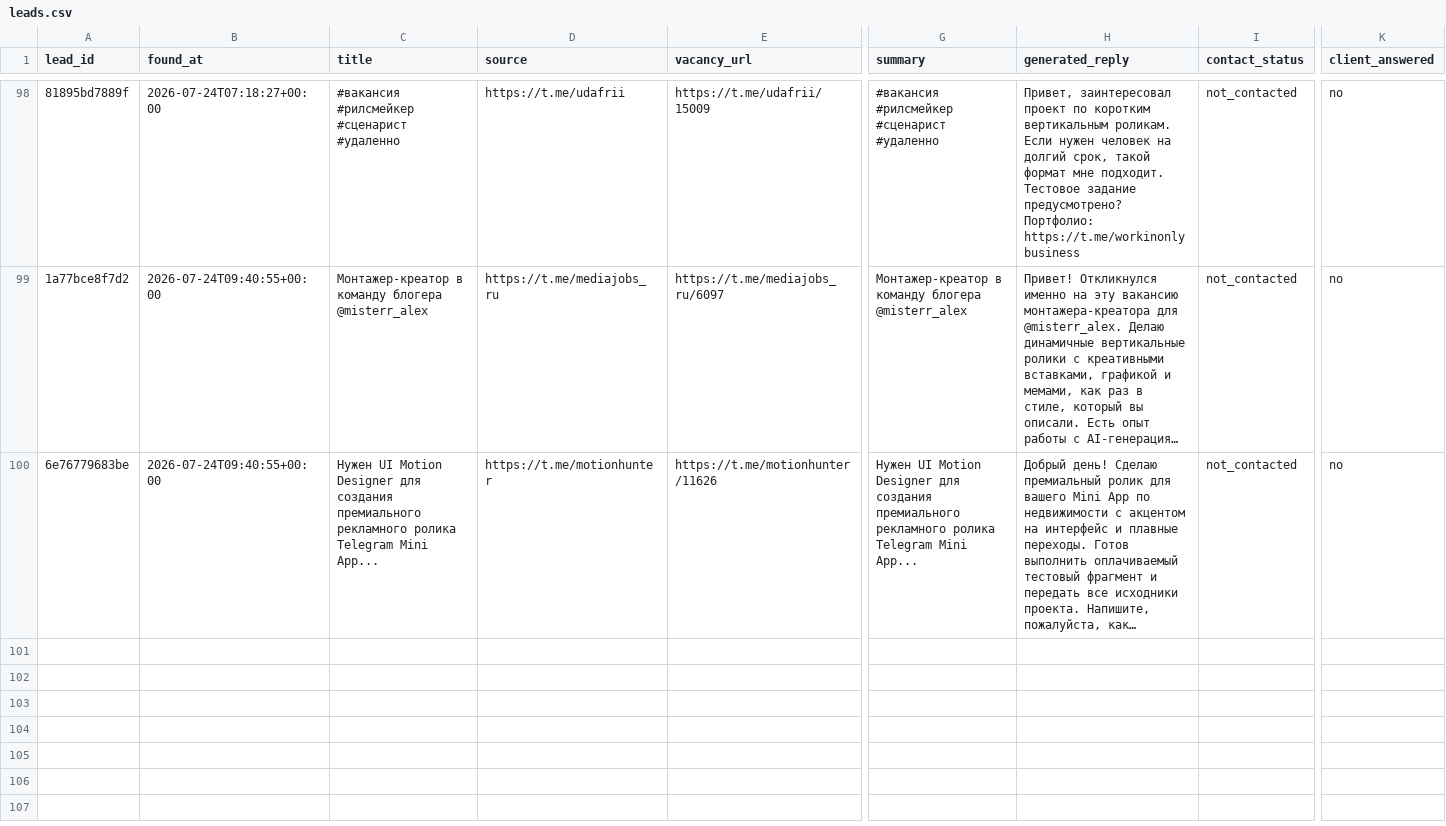
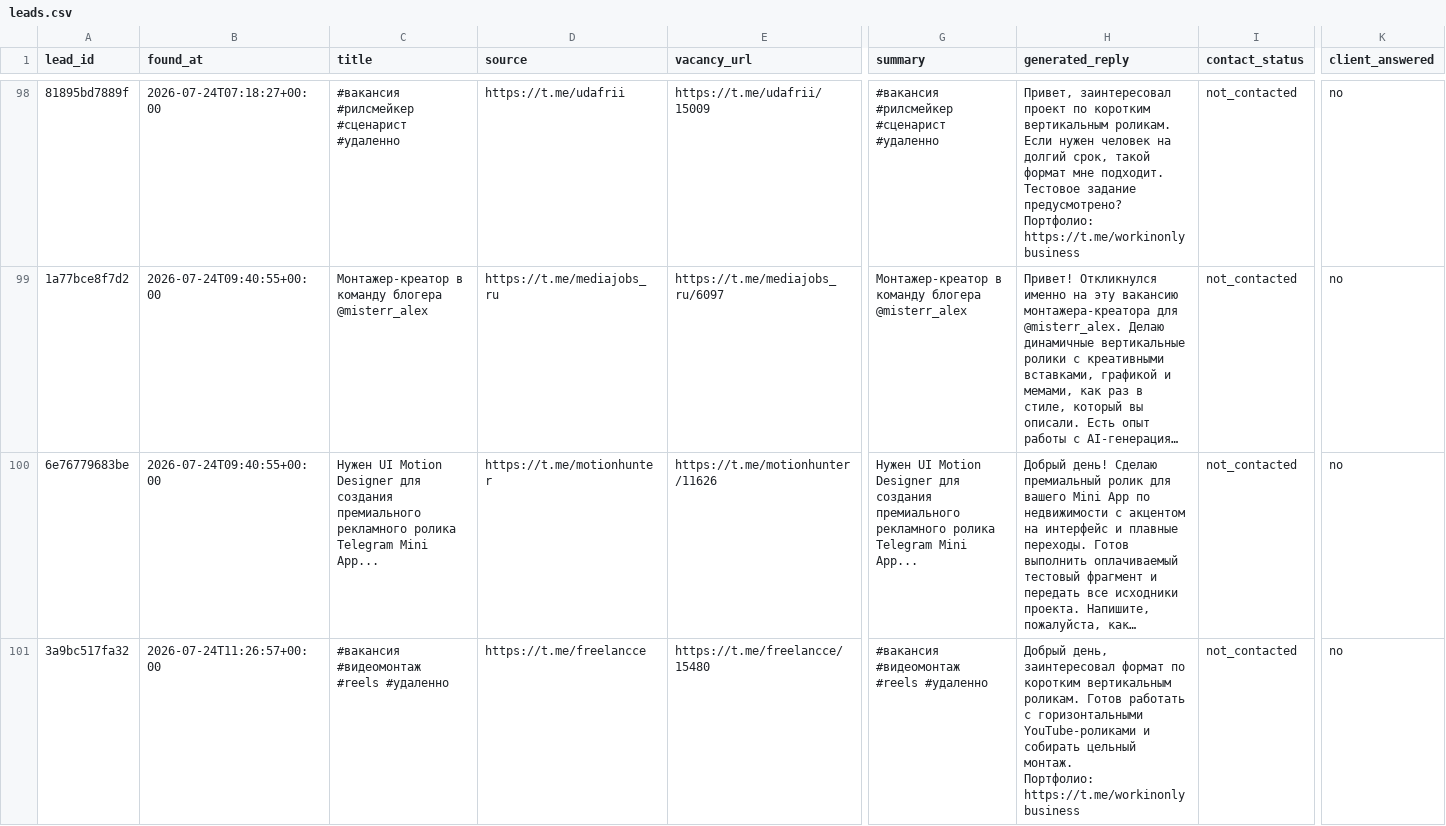
Before and after one commit to telivizor937-star/ClientWork, a CSV file: leads.csv, drawn as a sheet; only a part is shown, gaps mark what is left out; long unchanged cells end in …; rows hold the shown columns only; ↵ is a line break in a cell; the diff names each change by its address in the sheet, - before the commit and + after, or states it on an @@ line.

```diff
--- a/leads.csv
+++ b/leads.csv
+row 101: 3a9bc517fa32 | 2026-07-24T11:26:57+00:00 | #вакансия #видеомонтаж #reels #удаленно | https://t.me/freelancce | https://t.me/freelancce/15480 | #вакансия #видеомонтаж #reels #удаленно | Добрый день, заинтересовал формат по коротким вертикальным роликам. Готов работать с горизонтальными YouTube-роликами и собирать цельный монтаж. ↵ Портфолио: ↵ https://t.me/workinonlybusiness | not_contacted | no
```
Also changed, not shown: unavailable_channels.csv, 2 other files.
